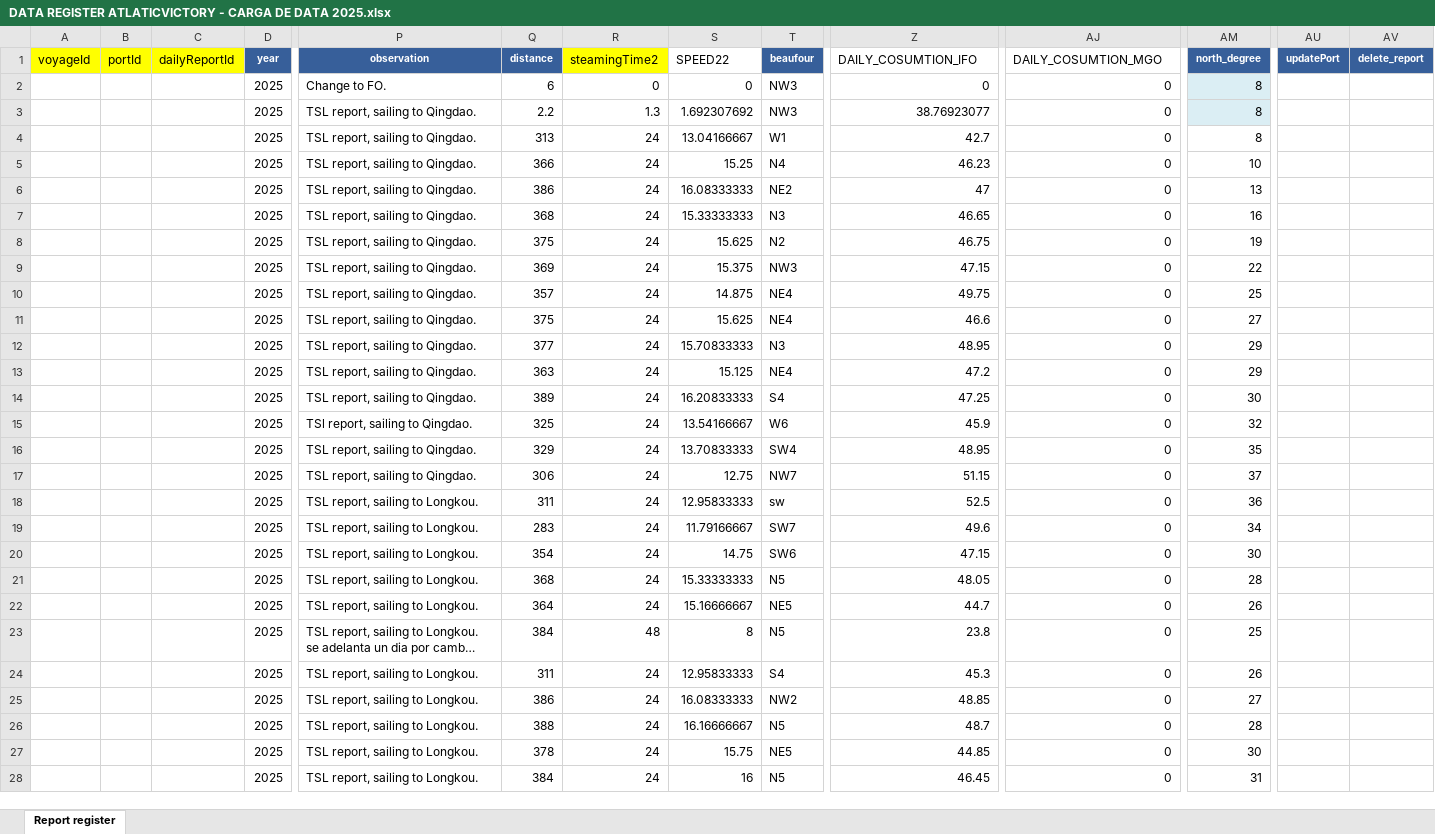
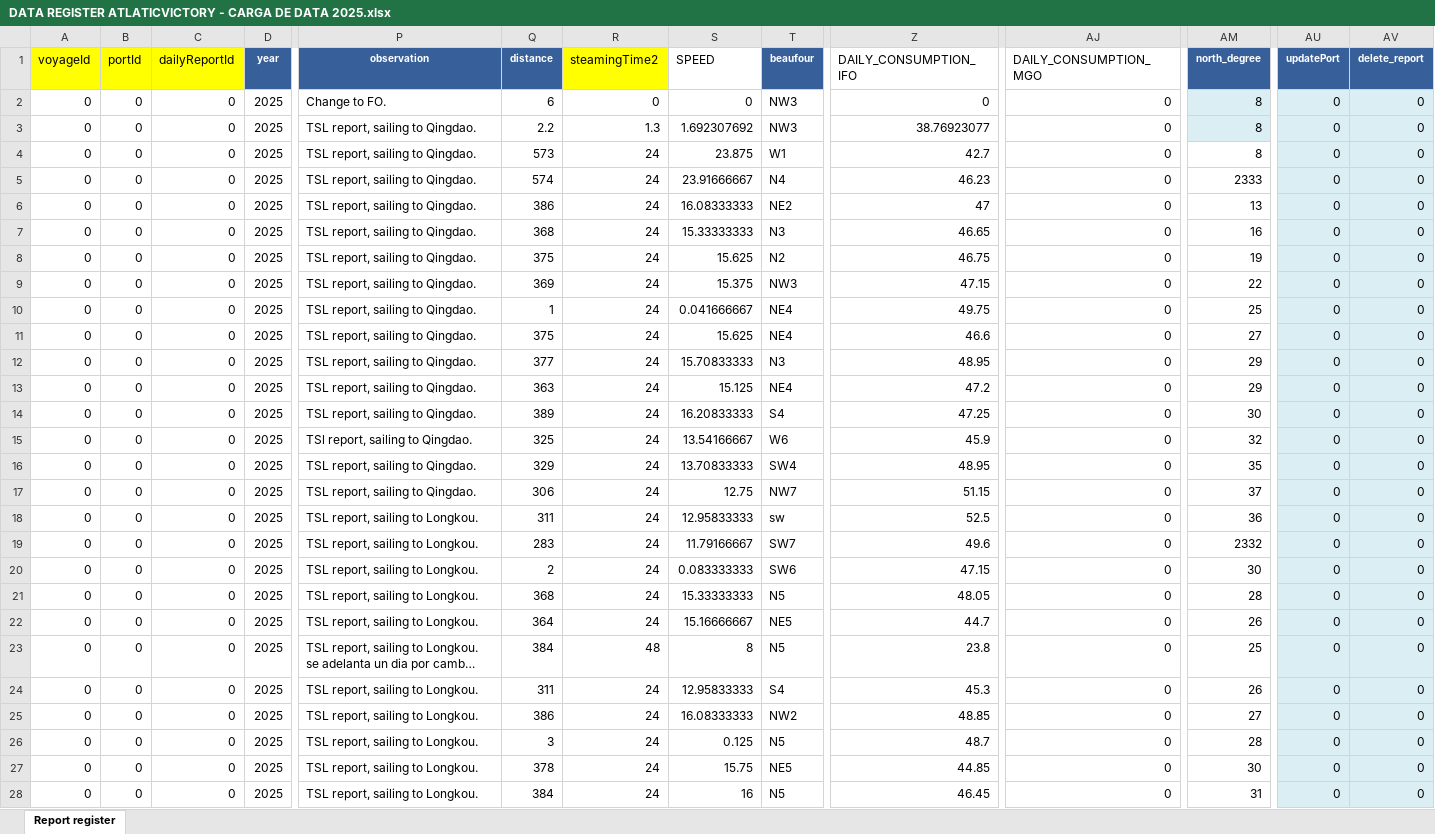
Before and after one commit to CristianPumaES6/transgas, an Excel workbook: DATA REGISTER ATLATICVICTORY - CARGA DE DATA 2025.xlsx, sheet Report register, drawn as a sheet; only a part is shown, gaps mark what is left out; long unchanged cells end in …; values as stored, in another font and other column widths than the file's, no borders; the diff covers the shown part only; the diff names each change by its address in the sheet, - before the commit and + after, or states it on an @@ line.

```diff
--- a/DATA REGISTER ATLATICVICTORY - CARGA DE DATA 2025.xlsx (sheet Report register)
+++ b/DATA REGISTER ATLATICVICTORY - CARGA DE DATA 2025.xlsx (sheet Report register)
-S1: SPEED22
+S1: SPEED
-Z1: DAILY_COSUMTION_IFO
+Z1: DAILY_CONSUMPTION_IFO
-AJ1: DAILY_COSUMTION_MGO
+AJ1: DAILY_CONSUMPTION_MGO
-A2:A28 (voyageId): (empty)
+A2:A28 (voyageId): 0
-B2:B28 (portId): (empty)
+B2:B28 (portId): 0
-C2:C28 (dailyReportId): (empty)
+C2:C28 (dailyReportId): 0
-AU2:AU28 (updatePort): (empty)
+AU2:AU28 (updatePort): 0
-AU2:AV28 fill: none
+AU2:AV28 fill: #DBEEF4
-AV2:AV28 (delete_report): (empty)
+AV2:AV28 (delete_report): 0
-Q4 (distance): 313
+Q4 (distance): 573
-S4 (SPEED): 13.04166667
+S4 (SPEED): 23.875
-Q5 (distance): 366
+Q5 (distance): 574
-S5 (SPEED): 15.25
+S5 (SPEED): 23.91666667
-AM5 (north_degree): 10
+AM5 (north_degree): 2333
-Q10 (distance): 357
+Q10 (distance): 1
-S10 (SPEED): 14.875
+S10 (SPEED): 0.041666667
-AM19 (north_degree): 34
+AM19 (north_degree): 2332
-Q20 (distance): 354
+Q20 (distance): 2
-S20 (SPEED): 14.75
+S20 (SPEED): 0.083333333
-Q26 (distance): 388
+Q26 (distance): 3
-S26 (SPEED): 16.16666667
+S26 (SPEED): 0.125
```
Also changed, not shown: 105 edited cells and cell formats elsewhere in this sheet, 2 other files.
